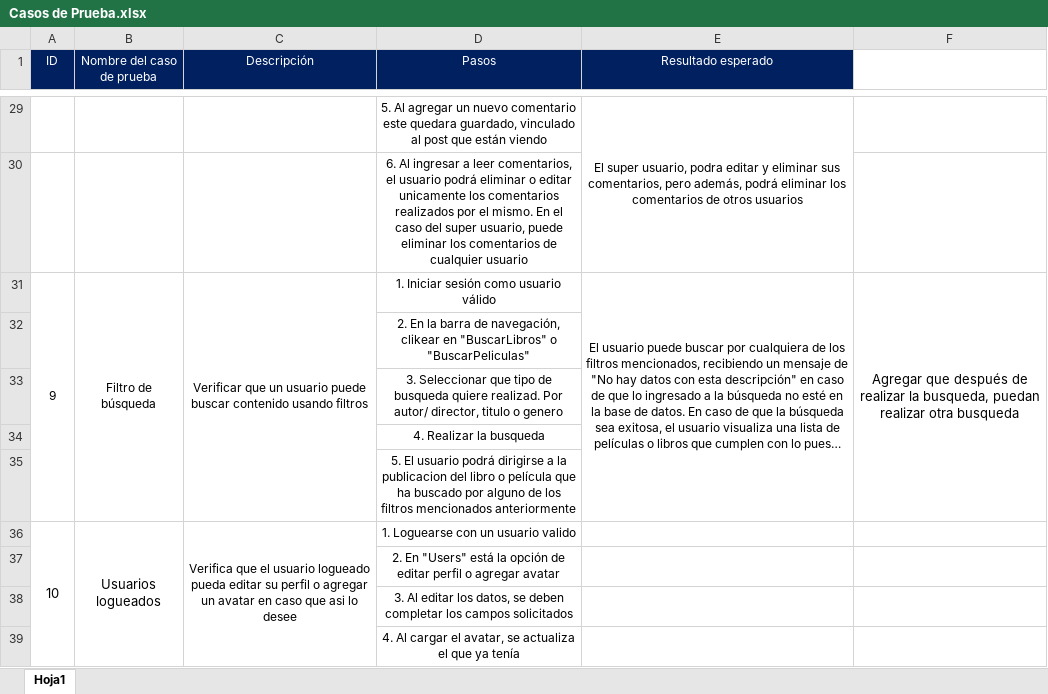
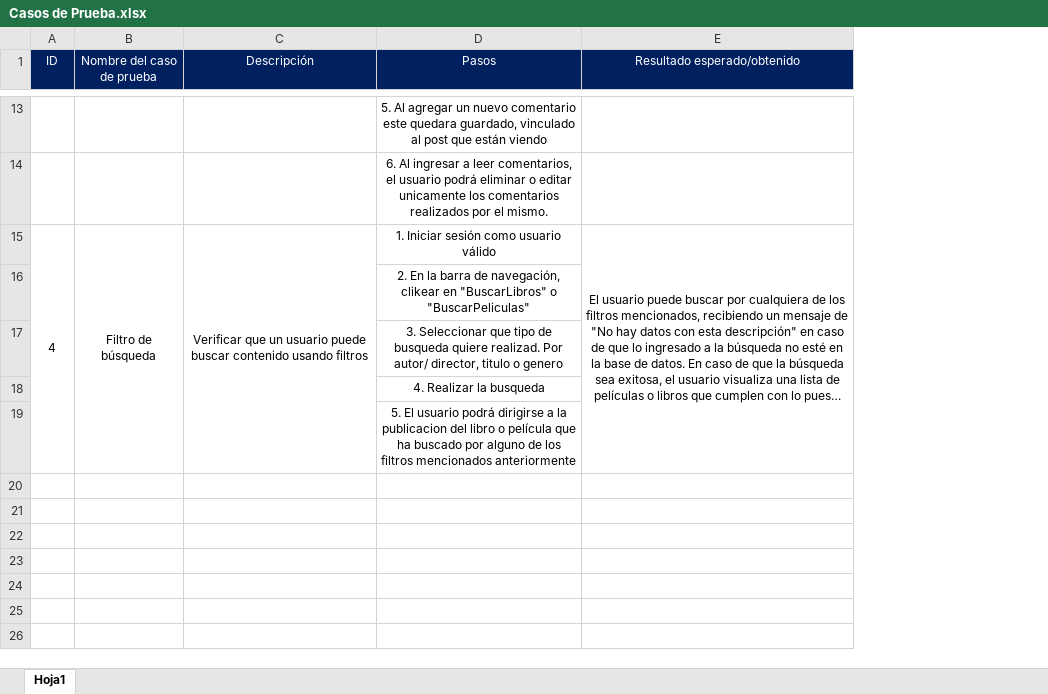
Before and after one commit to andreatoledoc/BiblioCine, an Excel workbook: Casos de Prueba.xlsx, sheet Hoja1, drawn as a sheet; only a part is shown, gaps mark what is left out; long unchanged cells end in …; values as stored, in another font and other column widths than the file's, no borders; removed rows and columns are numbered as before the commit, all else as after; the diff covers the shown part only; the diff names each change by its address in the sheet, - before the commit and + after, or states it on an @@ line.

Commit message:
Casos de prueba

```diff
--- a/Casos de Prueba.xlsx (sheet Hoja1)
+++ b/Casos de Prueba.xlsx (sheet Hoja1)
-column F, row 31: Agregar que después de realizar la busqueda, puedan realizar otra busqueda
-E1: Resultado esperado
+E1: Resultado esperado/obtenido
-E13 (Resultado esperado/obtenido): El super usuario, podra editar y eliminar sus comentarios, pero además, podrá eliminar los comentarios de otros usuarios
+E13 (Resultado esperado/obtenido): (empty)
-E29:E30 merged
-D14 (Pasos): …el mismo. En el caso del super usuario, puede eliminar los comentarios de cualquier usuario
+D14 (Pasos): …el mismo.
-A15 (ID): 9
+A15 (ID): 4
-row 36: 10 | Usuarios logueados | Verifica que el usuario logueado pueda editar su perfil o agregar un avatar en caso que asi lo desee | 1. Loguearse con un usuario valido
-row 37:  |  |  | 2. En "Users" está la opción de editar perfil o agregar avatar
-row 38:  |  |  | 3. Al editar los datos, se deben completar los campos solicitados
-row 39:  |  |  | 4. Al cargar el avatar, se actualiza el que ya tenía
```
Also changed, not shown: 16 removed rows, 3 edited cells and merged cells elsewhere in this sheet.
